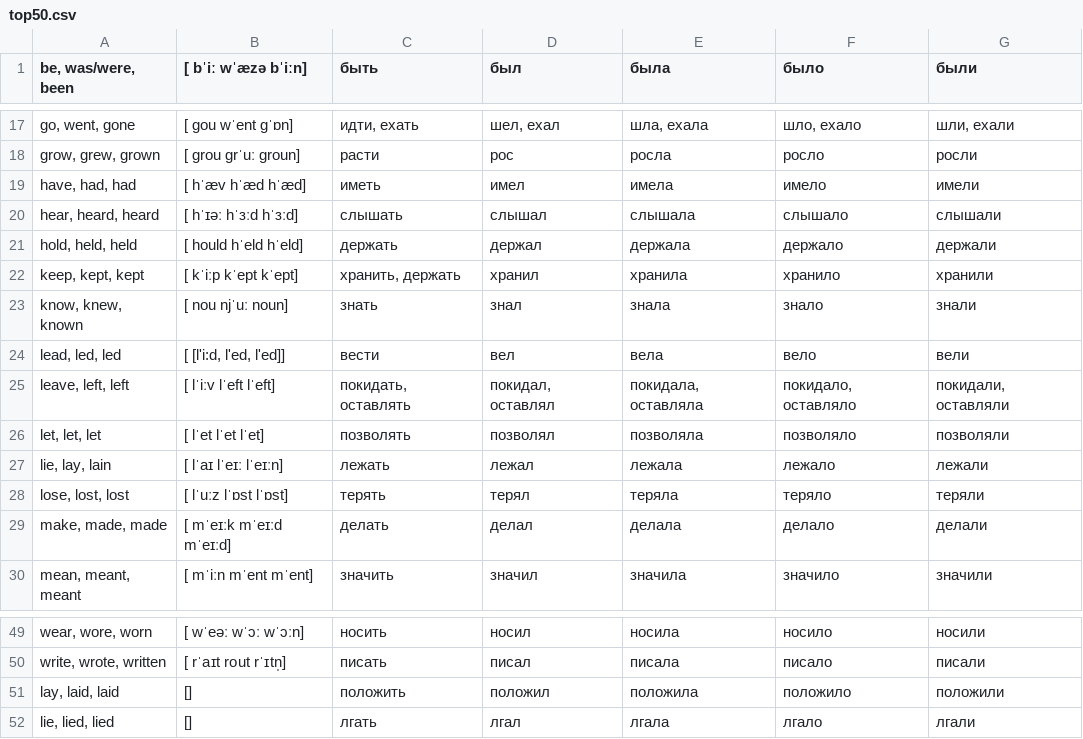
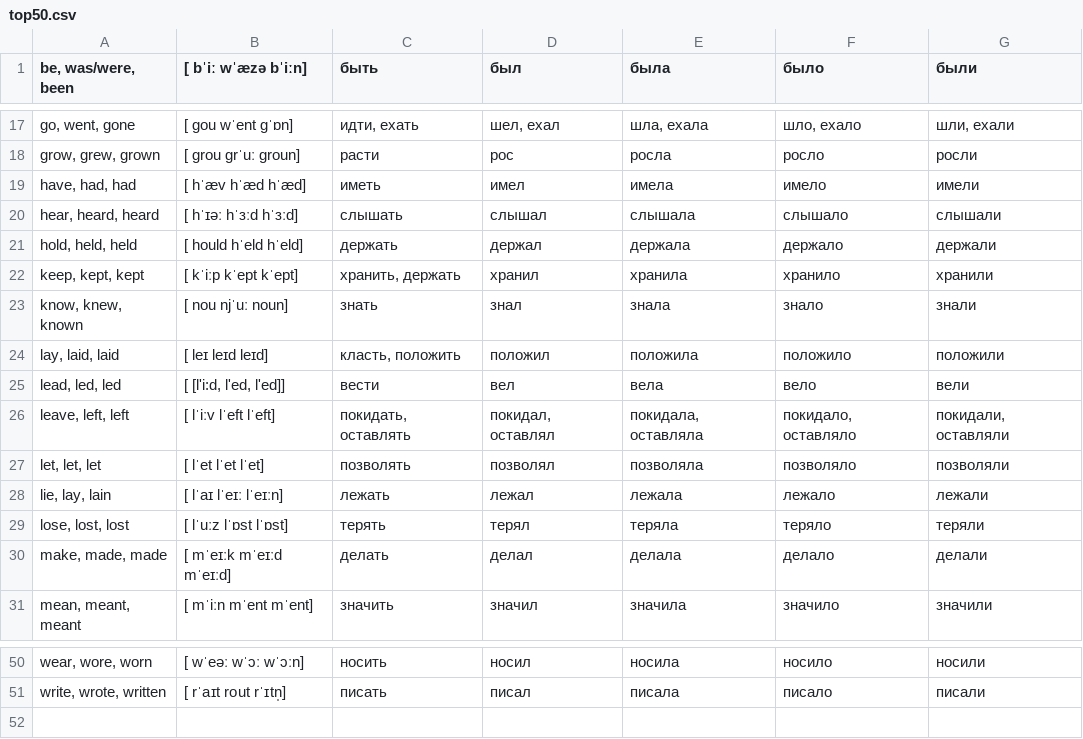
Before and after one commit to LiliaUst/trainIrregularVerbs, a CSV file: TrainIrregularVerbs/Data/top50.csv, drawn as a sheet; only a part is shown, gaps mark what is left out; removed rows and columns are numbered as before the commit, all else as after; the diff names each change by its address in the sheet, - before the commit and + after, or states it on an @@ line.

```diff
--- a/TrainIrregularVerbs/Data/top50.csv
+++ b/TrainIrregularVerbs/Data/top50.csv
+row 24: lay, laid, laid | [ leɪ leɪd leɪd] | класть, положить | положил | положила | положило | положили
-row 51: lay, laid, laid | [] | положить | положил | положила | положило | положили
-row 52: lie, lied, lied | [] | лгать | лгал | лгала | лгало | лгали
```
Also changed, not shown: TrainIrregularVerbs/Data/all-top50.csv, 21 other files.
